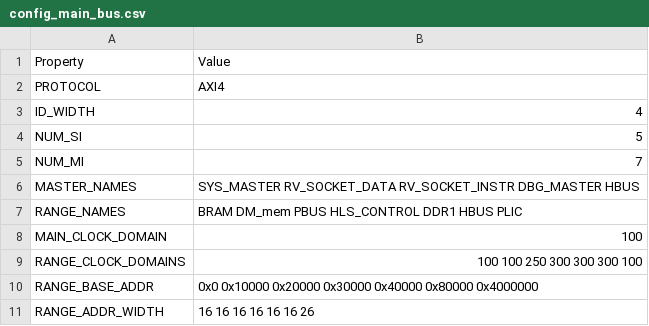
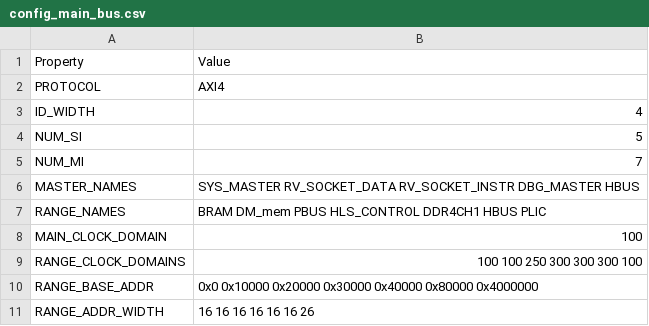
Before and after one commit to HiSA-Team/Simply-V, a CSV file: config/configs/hpc/config_main_bus.csv, drawn as a sheet.

```diff
--- a/config/configs/hpc/config_main_bus.csv
+++ b/config/configs/hpc/config_main_bus.csv
@@ -6,3 +6,3 @@ NUM_MI,7
 MASTER_NAMES,SYS_MASTER RV_SOCKET_DATA RV_SOCKET_INSTR DBG_MASTER HBUS
-RANGE_NAMES,BRAM DM_mem PBUS HLS_CONTROL DDR1 HBUS PLIC
+RANGE_NAMES,BRAM DM_mem PBUS HLS_CONTROL DDR4CH1 HBUS PLIC
 MAIN_CLOCK_DOMAIN,100
```
Also changed, not shown: 5 other files.
